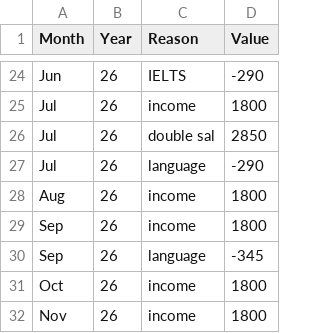
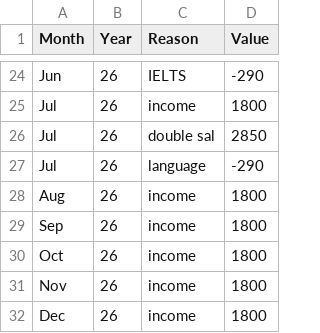
Before and after one commit to AhmadSidaoui/ahmadsidaoui.github.io, a CSV file: backend/savings_data.csv, drawn as a sheet; only a part is shown, gaps mark what is left out; the shorter side is filled out with more unchanged rows.

Commit message:
Update savings_data.csv via server

```diff
--- a/backend/savings_data.csv
+++ b/backend/savings_data.csv
@@ -29,3 +29,2 @@ Aug,26,income,1800
 Sep,26,income,1800
-Sep,26,language,-345
 Oct,26,income,1800
```
